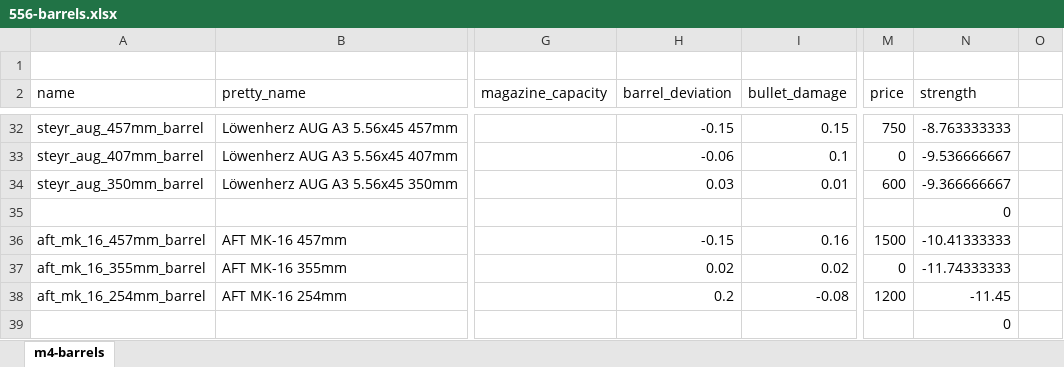
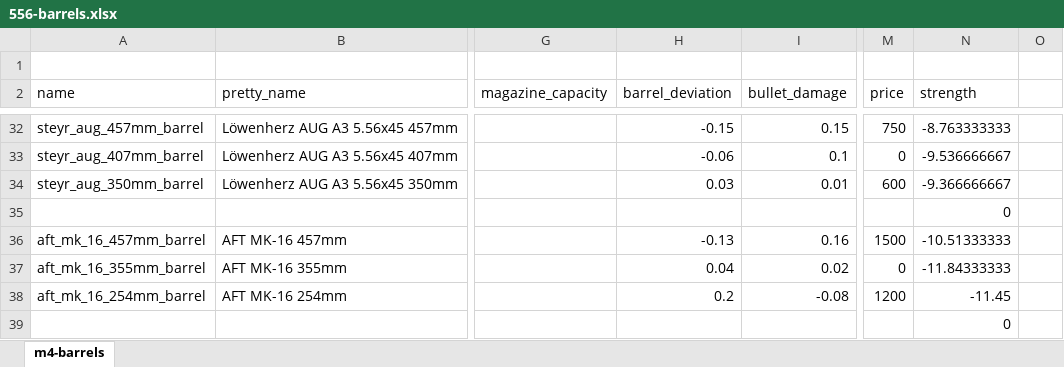
Before and after one commit to recoil-group/deadline-balancing, an Excel workbook: changes/556-barrels.xlsx, sheet m4-barrels, drawn as a sheet; only a part is shown, gaps mark what is left out; values as stored, in another font and other column widths than the file's, no borders; the diff names each change by its address in the sheet, - before the commit and + after, or states it on an @@ line.

Commit message:
nerf mk16 deviation

```diff
--- a/changes/556-barrels.xlsx (sheet m4-barrels)
+++ b/changes/556-barrels.xlsx (sheet m4-barrels)
-H36 (barrel_deviation): -0.15
+H36 (barrel_deviation): -0.13
-N36 (strength): -10.41333333
+N36 (strength): -10.51333333
-H37 (barrel_deviation): 0.02
+H37 (barrel_deviation): 0.04
-N37 (strength): -11.74333333
+N37 (strength): -11.84333333
```
Also changed, not shown: 2 other files.
